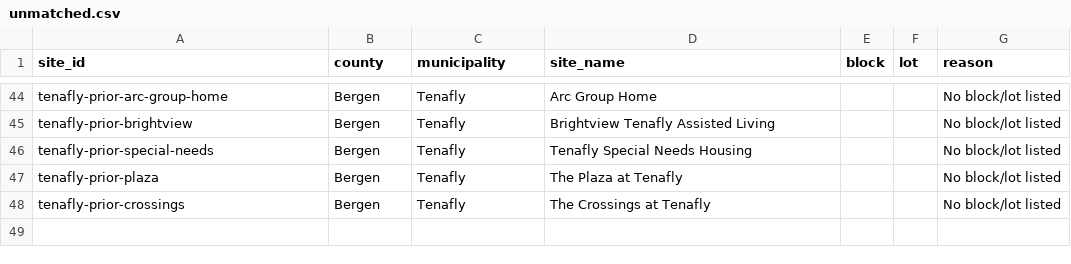
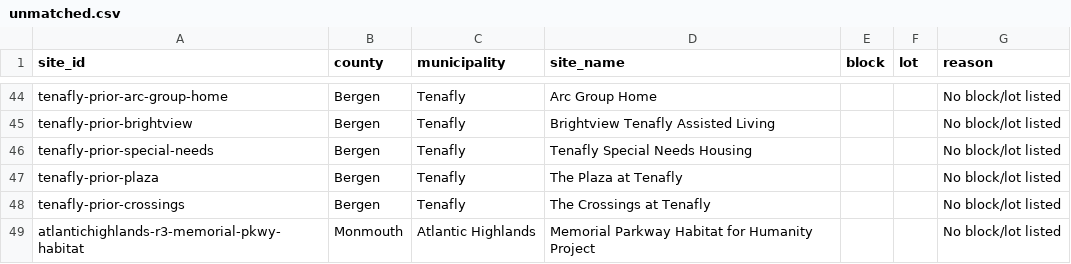
Before and after one commit to nickrogers280-coder/nj-round4-map, a CSV file: docs/data/unmatched.csv, drawn as a sheet; only a part is shown, gaps mark what is left out.

```diff
--- a/docs/data/unmatched.csv
+++ b/docs/data/unmatched.csv
@@ -48 +48,2 @@ tenafly-prior-plaza,Bergen,Tenafly,The Plaza at Tenafly,,,No block/lot listed
 tenafly-prior-crossings,Bergen,Tenafly,The Crossings at Tenafly,,,No block/lot listed
+atlantichighlands-r3-memorial-pkwy-habitat,Monmouth,Atlantic Highlands,Memorial Parkway Habitat for Humanity Project,,,No block/lot listed
```
Also changed, not shown: 2 other files.
